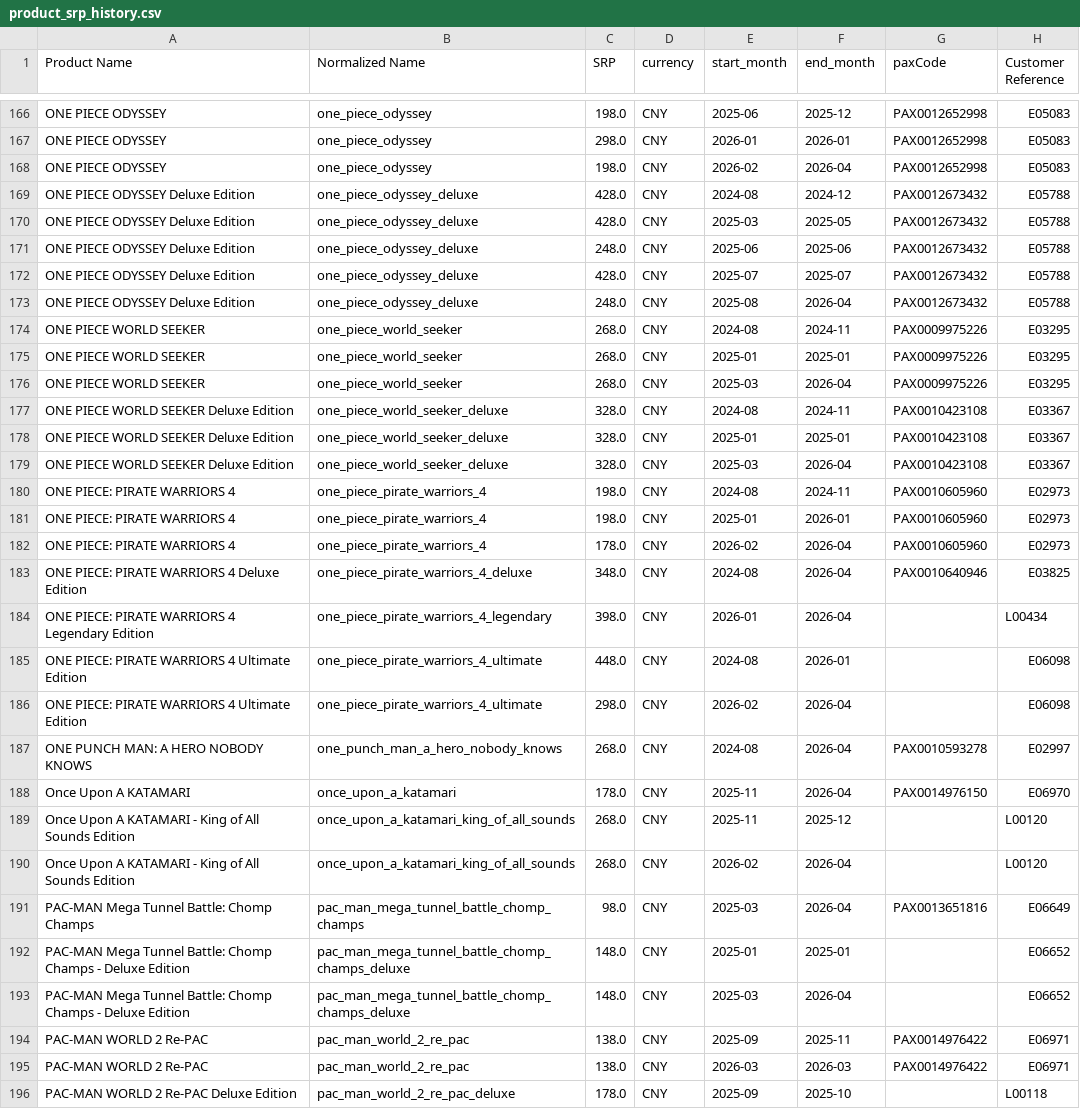
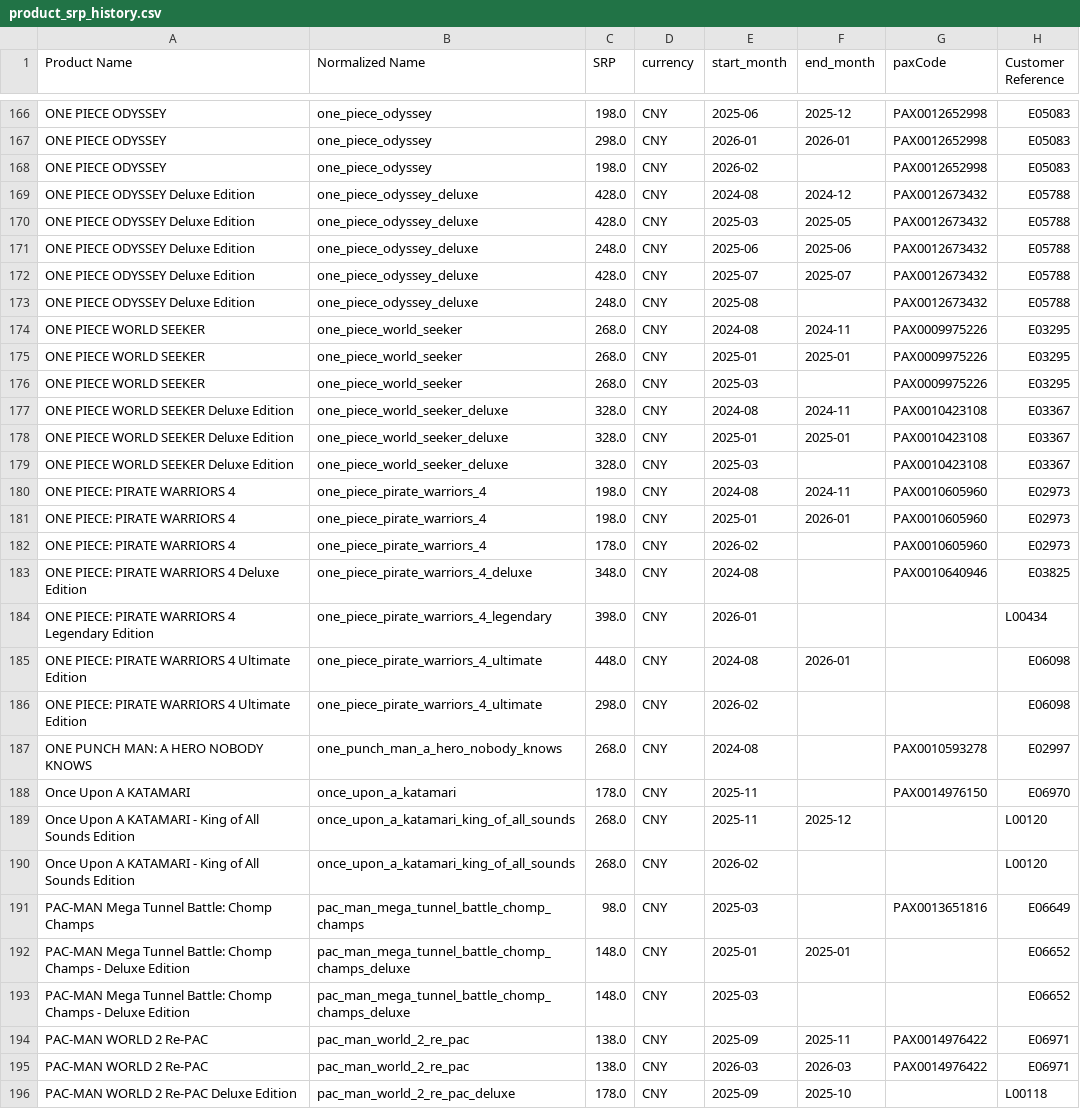
Before and after one commit to christopher-drews/bandai-data-analysis, a CSV file: data/level_1_extract_srp_history/product_srp_history.csv, drawn as a sheet; only a part is shown, gaps mark what is left out; the diff covers the shown part only.

```diff
--- a/data/level_1_extract_srp_history/product_srp_history.csv
+++ b/data/level_1_extract_srp_history/product_srp_history.csv
@@ -167,3 +167,3 @@ ONE PIECE ODYSSEY,one_piece_odyssey,198.0,CNY,2025-06,2025-12,PAX0012652998,E050
 ONE PIECE ODYSSEY,one_piece_odyssey,298.0,CNY,2026-01,2026-01,PAX0012652998,E05083
-ONE PIECE ODYSSEY,one_piece_odyssey,198.0,CNY,2026-02,2026-04,PAX0012652998,E05083
+ONE PIECE ODYSSEY,one_piece_odyssey,198.0,CNY,2026-02,,PAX0012652998,E05083
 ONE PIECE ODYSSEY Deluxe Edition,one_piece_odyssey_deluxe,428.0,CNY,2024-08,2024-12,PAX0012673432,E05788
@@ -172,23 +172,23 @@ ONE PIECE ODYSSEY Deluxe Edition,one_piece_odyssey_deluxe,248.0,CNY,2025-06,2025
 ONE PIECE ODYSSEY Deluxe Edition,one_piece_odyssey_deluxe,428.0,CNY,2025-07,2025-07,PAX0012673432,E05788
-ONE PIECE ODYSSEY Deluxe Edition,one_piece_odyssey_deluxe,248.0,CNY,2025-08,2026-04,PAX0012673432,E05788
+ONE PIECE ODYSSEY Deluxe Edition,one_piece_odyssey_deluxe,248.0,CNY,2025-08,,PAX0012673432,E05788
 ONE PIECE WORLD SEEKER,one_piece_world_seeker,268.0,CNY,2024-08,2024-11,PAX0009975226,E03295
 ONE PIECE WORLD SEEKER,one_piece_world_seeker,268.0,CNY,2025-01,2025-01,PAX0009975226,E03295
-ONE PIECE WORLD SEEKER,one_piece_world_seeker,268.0,CNY,2025-03,2026-04,PAX0009975226,E03295
+ONE PIECE WORLD SEEKER,one_piece_world_seeker,268.0,CNY,2025-03,,PAX0009975226,E03295
 ONE PIECE WORLD SEEKER Deluxe Edition,one_piece_world_seeker_deluxe,328.0,CNY,2024-08,2024-11,PAX0010423108,E03367
 ONE PIECE WORLD SEEKER Deluxe Edition,one_piece_world_seeker_deluxe,328.0,CNY,2025-01,2025-01,PAX0010423108,E03367
-ONE PIECE WORLD SEEKER Deluxe Edition,one_piece_world_seeker_deluxe,328.0,CNY,2025-03,2026-04,PAX0010423108,E03367
+ONE PIECE WORLD SEEKER Deluxe Edition,one_piece_world_seeker_deluxe,328.0,CNY,2025-03,,PAX0010423108,E03367
 ONE PIECE: PIRATE WARRIORS 4,one_piece_pirate_warriors_4,198.0,CNY,2024-08,2024-11,PAX0010605960,E02973
 ONE PIECE: PIRATE WARRIORS 4,one_piece_pirate_warriors_4,198.0,CNY,2025-01,2026-01,PAX0010605960,E02973
-ONE PIECE: PIRATE WARRIORS 4,one_piece_pirate_warriors_4,178.0,CNY,2026-02,2026-04,PAX0010605960,E02973
-ONE PIECE: PIRATE WARRIORS 4 Deluxe Edition,one_piece_pirate_warriors_4_deluxe,348.0,CNY,2024-08,2026-04,PAX0010640946,E03825
-ONE PIECE: PIRATE WARRIORS 4 Legendary Edition,one_piece_pirate_warriors_4_legendary,398.0,CNY,2026-01,2026-04,,L00434
+ONE PIECE: PIRATE WARRIORS 4,one_piece_pirate_warriors_4,178.0,CNY,2026-02,,PAX0010605960,E02973
+ONE PIECE: PIRATE WARRIORS 4 Deluxe Edition,one_piece_pirate_warriors_4_deluxe,348.0,CNY,2024-08,,PAX0010640946,E03825
+ONE PIECE: PIRATE WARRIORS 4 Legendary Edition,one_piece_pirate_warriors_4_legendary,398.0,CNY,2026-01,,,L00434
 ONE PIECE: PIRATE WARRIORS 4 Ultimate Edition,one_piece_pirate_warriors_4_ultimate,448.0,CNY,2024-08,2026-01,,E06098
-ONE PIECE: PIRATE WARRIORS 4 Ultimate Edition,one_piece_pirate_warriors_4_ultimate,298.0,CNY,2026-02,2026-04,,E06098
-ONE PUNCH MAN: A HERO NOBODY KNOWS,one_punch_man_a_hero_nobody_knows,268.0,CNY,2024-08,2026-04,PAX0010593278,E02997
-Once Upon A KATAMARI,once_upon_a_katamari,178.0,CNY,2025-11,2026-04,PAX0014976150,E06970
+ONE PIECE: PIRATE WARRIORS 4 Ultimate Edition,one_piece_pirate_warriors_4_ultimate,298.0,CNY,2026-02,,,E06098
+ONE PUNCH MAN: A HERO NOBODY KNOWS,one_punch_man_a_hero_nobody_knows,268.0,CNY,2024-08,,PAX0010593278,E02997
+Once Upon A KATAMARI,once_upon_a_katamari,178.0,CNY,2025-11,,PAX0014976150,E06970
 Once Upon A KATAMARI - King of All Sounds Edition,once_upon_a_katamari_king_of_all_sounds,268.0,CNY,2025-11,2025-12,,L00120
-Once Upon A KATAMARI - King of All Sounds Edition,once_upon_a_katamari_king_of_all_sounds,268.0,CNY,2026-02,2026-04,,L00120
-PAC-MAN Mega Tunnel Battle: Chomp Champs,pac_man_mega_tunnel_battle_chomp_champs,98.0,CNY,2025-03,2026-04,PAX0013651816,E06649
+Once Upon A KATAMARI - King of All Sounds Edition,once_upon_a_katamari_king_of_all_sounds,268.0,CNY,2026-02,,,L00120
+PAC-MAN Mega Tunnel Battle: Chomp Champs,pac_man_mega_tunnel_battle_chomp_champs,98.0,CNY,2025-03,,PAX0013651816,E06649
 PAC-MAN Mega Tunnel Battle: Chomp Champs - Deluxe Edition,pac_man_mega_tunnel_battle_chomp_champs_deluxe,148.0,CNY,2025-01,2025-01,,E06652
-PAC-MAN Mega Tunnel Battle: Chomp Champs - Deluxe Edition,pac_man_mega_tunnel_battle_chomp_champs_deluxe,148.0,CNY,2025-03,2026-04,,E06652
+PAC-MAN Mega Tunnel Battle: Chomp Champs - Deluxe Edition,pac_man_mega_tunnel_battle_chomp_champs_deluxe,148.0,CNY,2025-03,,,E06652
 PAC-MAN WORLD 2 Re-PAC,pac_man_world_2_re_pac,138.0,CNY,2025-09,2025-11,PAX0014976422,E06971
```
Also changed, not shown: 160 edited cells elsewhere in this file, data/level_1_extract_promo_history/product_promo_history.csv, 4 other files.
